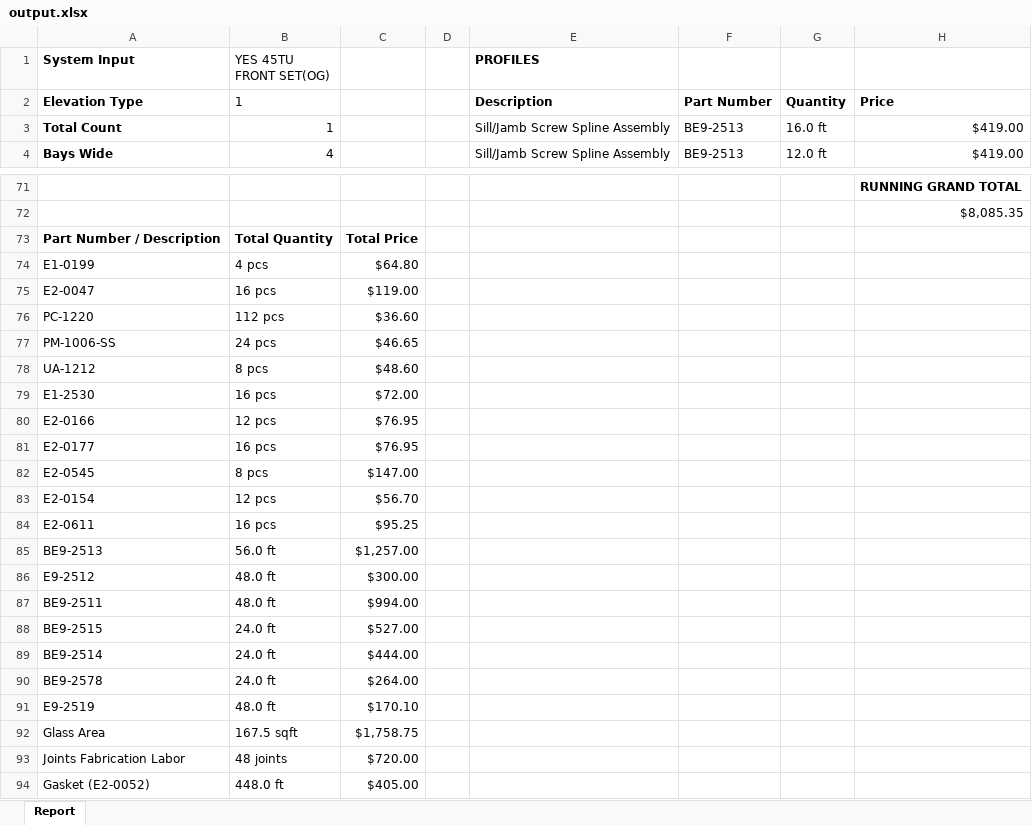
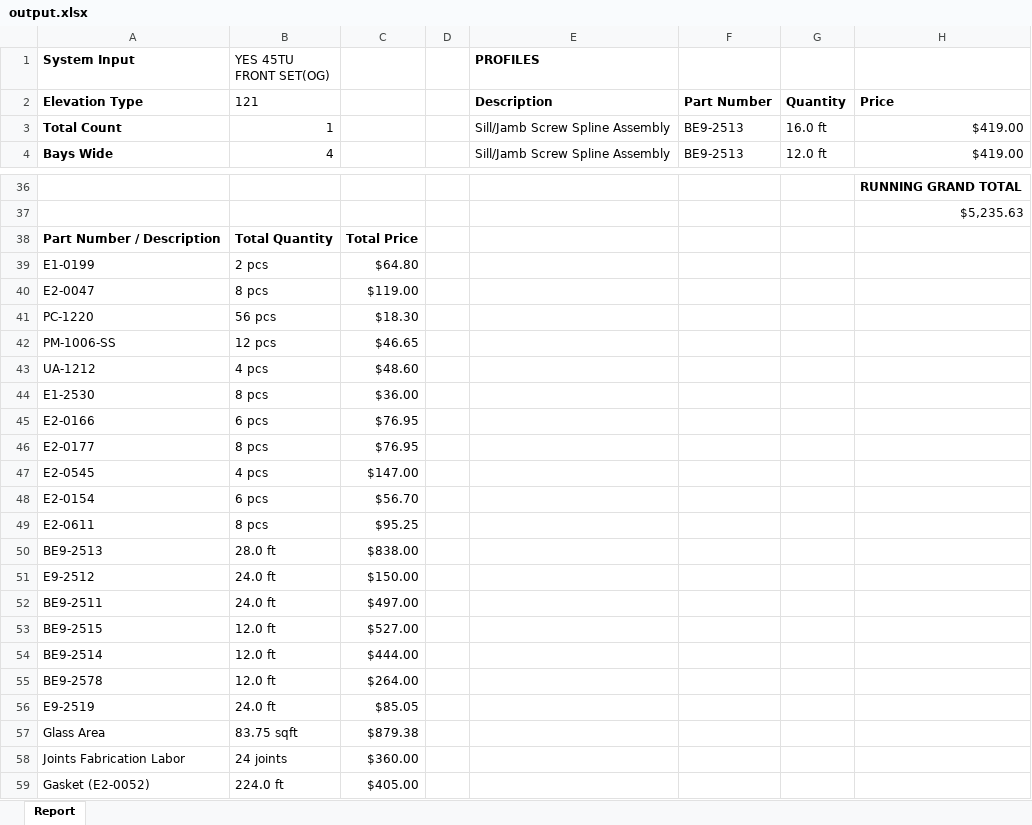
Before and after one commit to anthonyw298/Estimation, an Excel workbook: output.xlsx, sheet Report, drawn as a sheet; only a part is shown, gaps mark what is left out; values as stored, in another font and other column widths than the file's, no borders; addresses are those after the commit; the diff covers the shown part only; the diff names each change by its address in the sheet, - before the commit and + after, or states it on an @@ line.

```diff
--- a/output.xlsx (sheet Report)
+++ b/output.xlsx (sheet Report)
-B2 (YES 45TU FRONT SET(OG)): 1
+B2 (YES 45TU FRONT SET(OG)): 121
-H37: $8,085.35
+H37: $5,235.63
-B39 (YES 45TU FRONT SET(OG)): 4 pcs
+B39 (YES 45TU FRONT SET(OG)): 2 pcs
-B40 (YES 45TU FRONT SET(OG)): 16 pcs
+B40 (YES 45TU FRONT SET(OG)): 8 pcs
-B41 (YES 45TU FRONT SET(OG)): 112 pcs
+B41 (YES 45TU FRONT SET(OG)): 56 pcs
-C41: $36.60
+C41: $18.30
-B42 (YES 45TU FRONT SET(OG)): 24 pcs
+B42 (YES 45TU FRONT SET(OG)): 12 pcs
-B43 (YES 45TU FRONT SET(OG)): 8 pcs
+B43 (YES 45TU FRONT SET(OG)): 4 pcs
-B44 (YES 45TU FRONT SET(OG)): 16 pcs
+B44 (YES 45TU FRONT SET(OG)): 8 pcs
-C44: $72.00
+C44: $36.00
-B45 (YES 45TU FRONT SET(OG)): 12 pcs
+B45 (YES 45TU FRONT SET(OG)): 6 pcs
-B46 (YES 45TU FRONT SET(OG)): 16 pcs
+B46 (YES 45TU FRONT SET(OG)): 8 pcs
-B47 (YES 45TU FRONT SET(OG)): 8 pcs
+B47 (YES 45TU FRONT SET(OG)): 4 pcs
-B48 (YES 45TU FRONT SET(OG)): 12 pcs
+B48 (YES 45TU FRONT SET(OG)): 6 pcs
-B49 (YES 45TU FRONT SET(OG)): 16 pcs
+B49 (YES 45TU FRONT SET(OG)): 8 pcs
-B50 (YES 45TU FRONT SET(OG)): 56.0 ft
+B50 (YES 45TU FRONT SET(OG)): 28.0 ft
-C50: $1,257.00
+C50: $838.00
-B51:B52 (YES 45TU FRONT SET(OG)): 48.0 ft
+B51:B52 (YES 45TU FRONT SET(OG)): 24.0 ft
-C51: $300.00
+C51: $150.00
-C52: $994.00
+C52: $497.00
-B53:B55 (YES 45TU FRONT SET(OG)): 24.0 ft
+B53:B55 (YES 45TU FRONT SET(OG)): 12.0 ft
-B56 (YES 45TU FRONT SET(OG)): 48.0 ft
+B56 (YES 45TU FRONT SET(OG)): 24.0 ft
-C56: $170.10
+C56: $85.05
-B57 (YES 45TU FRONT SET(OG)): 167.5 sqft
+B57 (YES 45TU FRONT SET(OG)): 83.75 sqft
-C57: $1,758.75
+C57: $879.38
-B58 (YES 45TU FRONT SET(OG)): 48 joints
+B58 (YES 45TU FRONT SET(OG)): 24 joints
-C58: $720.00
+C58: $360.00
-B59 (YES 45TU FRONT SET(OG)): 448.0 ft
+B59 (YES 45TU FRONT SET(OG)): 224.0 ft
```
Also changed, not shown: 1 added row, 36 removed rows and 2 moved rows elsewhere in this sheet, 4 other files.
